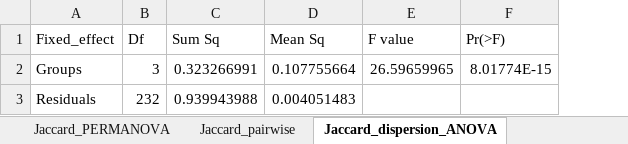
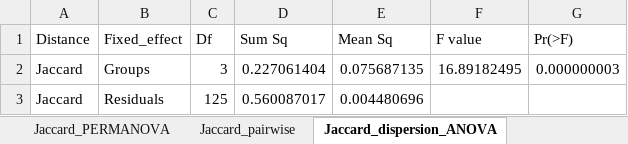
Before and after one commit to arsweeny/LabToWildMicrobiome, an Excel workbook: Output/Beta_PERMANOVA_results.xlsx, sheet Jaccard_dispersion_ANOVA, drawn as a sheet; values as stored, in another font and other column widths than the file's, no borders; addresses are those after the commit; the diff names each change by its address in the sheet, - before the commit and + after, or states it on an @@ line.

```diff
--- a/Output/Beta_PERMANOVA_results.xlsx (sheet Jaccard_dispersion_ANOVA)
+++ b/Output/Beta_PERMANOVA_results.xlsx (sheet Jaccard_dispersion_ANOVA)
+column A (Distance), rows 2-3: Jaccard | Jaccard
-D2 (Sum Sq): 0.323266991
+D2 (Sum Sq): 0.227061404
-E2 (Mean Sq): 0.107755664
+E2 (Mean Sq): 0.075687135
-F2 (F value): 26.59659965
+F2 (F value): 16.89182495
-G2 (Pr(>F)): 8.01774E-15
+G2 (Pr(>F)): 0.000000003
-C3 (Df): 232
+C3 (Df): 125
-D3 (Sum Sq): 0.939943988
+D3 (Sum Sq): 0.560087017
-E3 (Mean Sq): 0.004051483
+E3 (Mean Sq): 0.004480696
```
Also changed, not shown: sheet Bray_pairwise, sheet Jaccard_pairwise, sheet UniFrac_pairwise, sheet WUniFrac_pairwise, sheet Bray_PERMANOVA, sheet Jaccard_PERMANOVA, 9 more sheets, Output/Rarefied_alpha_diversity_GLMM_results.xlsx, 5 other files.
